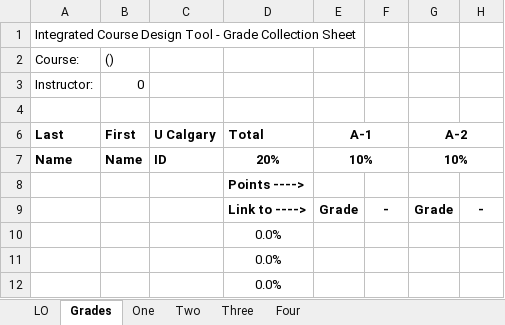
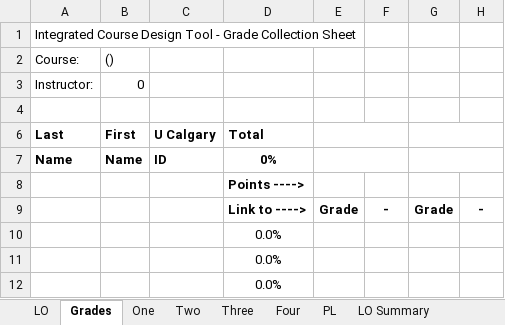
Before and after one commit to rwbrennan/GA_Summary, an Excel workbook: ICDT_Test.xlsx, sheet Grades, drawn as a sheet; only a part is shown; values as stored, in another font and other column widths than the file's, no borders; the diff names each change by its address in the sheet, - before the commit and + after, or states it on an @@ line.

Commit message:
Added summary pages
Added the learning outcome and graduate attributes summary pages to the
“macro free” ICDT_Test

```diff
--- a/ICDT_Test.xlsx (sheet Grades)
+++ b/ICDT_Test.xlsx (sheet Grades)
+sheet tab: PL
+sheet tab: LO Summary
-E6: A-1
+E6: (empty)
-G6: A-2
+G6: (empty)
-D7: 20%
+D7: 0%
-E7: 10%
+E7: (empty)
-G7: 10%
+G7: (empty)
```
Also changed, not shown: sheet One, sheet Three, sheet Two, sheet Four, other sheet tabs, formulas that keep their value.
